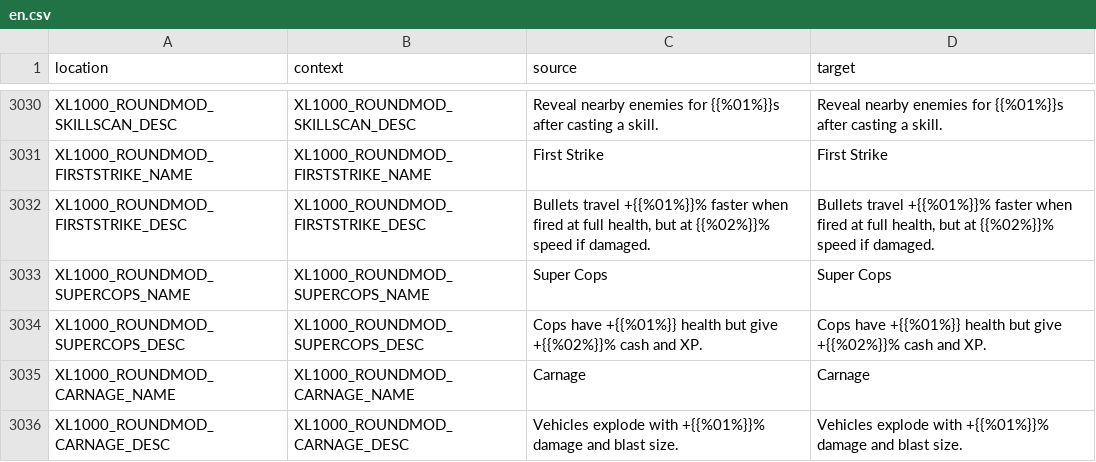
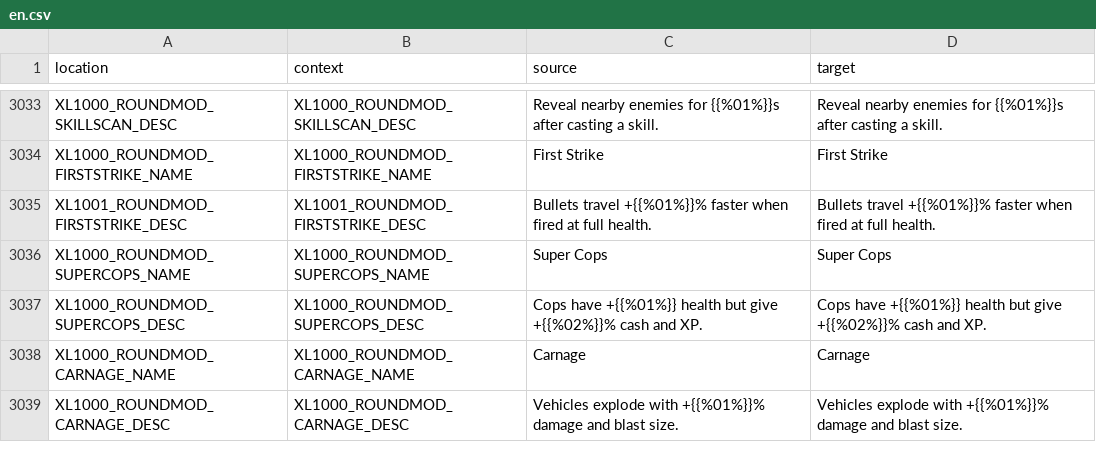
Before and after one commit to bencelot/GeneshiftTranslations, a CSV file: en.csv, drawn as a sheet; only a part is shown, gaps mark what is left out; the diff covers the shown part only.

```diff
--- a/en.csv
+++ b/en.csv
@@ -3031,3 +3034,3 @@
 "XL1000_ROUNDMOD_FIRSTSTRIKE_NAME","XL1000_ROUNDMOD_FIRSTSTRIKE_NAME","First Strike","First Strike"
-"XL1000_ROUNDMOD_FIRSTSTRIKE_DESC","XL1000_ROUNDMOD_FIRSTSTRIKE_DESC","Bullets travel +{{%01%}}% faster when fired at full health, but at {{%02%}}% speed if damaged.","Bullets travel +{{%01%}}% faster when fired at full health, but at {{%02%}}% speed if damaged."
+"XL1001_ROUNDMOD_FIRSTSTRIKE_DESC","XL1001_ROUNDMOD_FIRSTSTRIKE_DESC","Bullets travel +{{%01%}}% faster when fired at full health.","Bullets travel +{{%01%}}% faster when fired at full health."
 "XL1000_ROUNDMOD_SUPERCOPS_NAME","XL1000_ROUNDMOD_SUPERCOPS_NAME","Super Cops","Super Cops"
```
Also changed, not shown: 7 added rows and 10 edited cells elsewhere in this file, de.csv, es_AR.csv, 4 other files.
